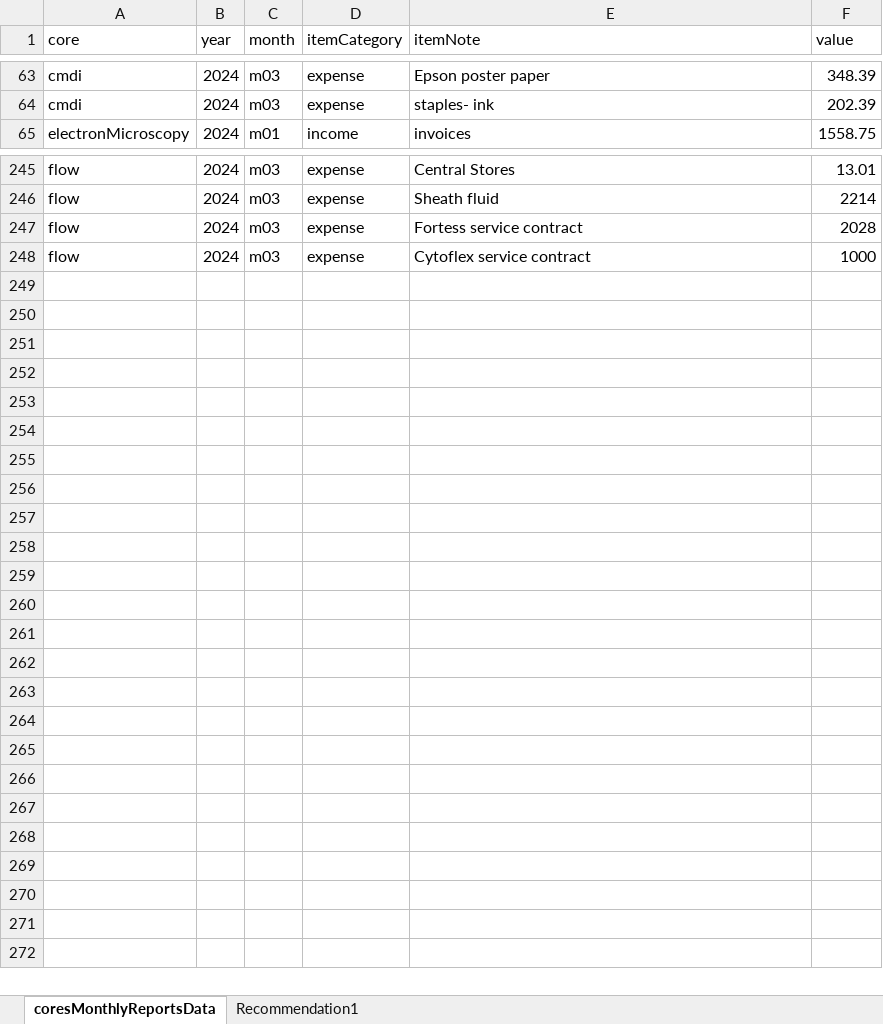
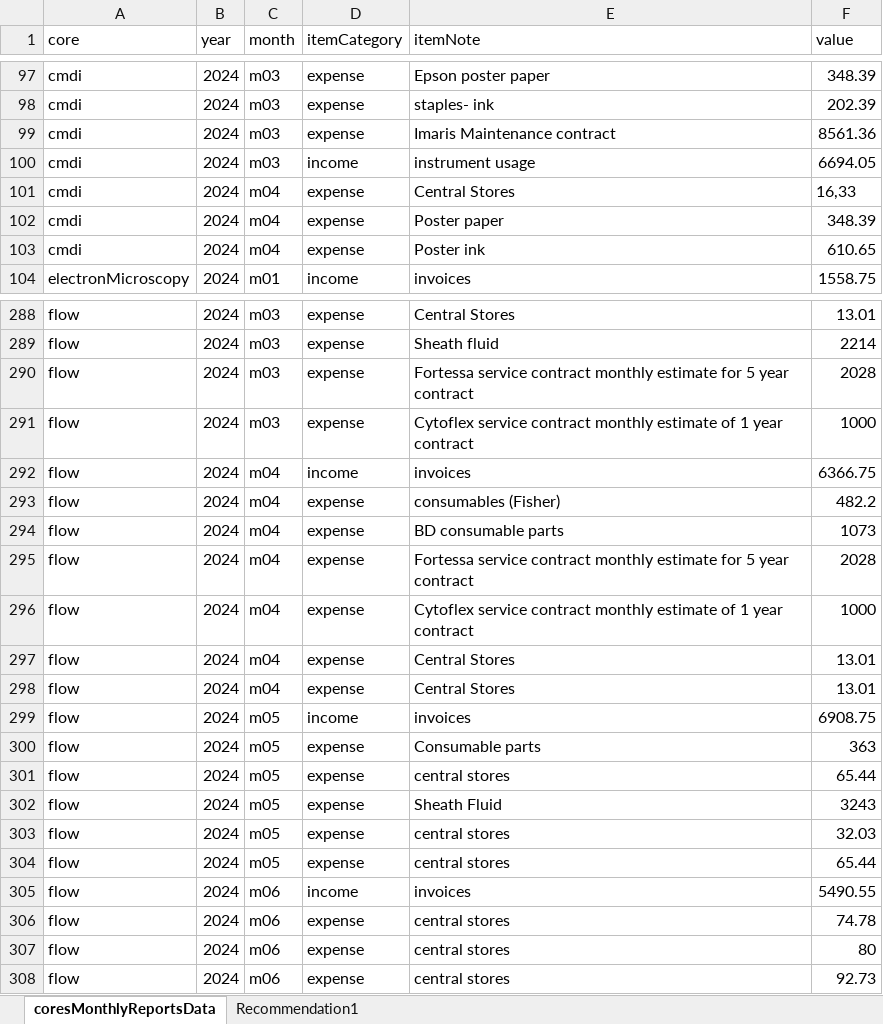
Before and after one commit to bmsCoreFacility/coresReports, an Excel workbook: coresMonthlyReportsData.xlsx, sheet coresMonthlyReportsData, drawn as a sheet; only a part is shown, gaps mark what is left out; values as stored, in another font and other column widths than the file's, no borders; addresses are those after the commit; the diff covers the shown part only; the diff names each change by its address in the sheet, - before the commit and + after, or states it on an @@ line.

```diff
--- a/coresMonthlyReportsData.xlsx (sheet coresMonthlyReportsData)
+++ b/coresMonthlyReportsData.xlsx (sheet coresMonthlyReportsData)
+row 99: cmdi | 2024 | m03 | expense | Imaris Maintenance contract | 8561.36
+row 100: cmdi | 2024 | m03 | income | instrument usage | 6694.05
+row 101: cmdi | 2024 | m04 | expense | Central Stores | 16,33
+row 102: cmdi | 2024 | m04 | expense | Poster paper | 348.39
+row 103: cmdi | 2024 | m04 | expense | Poster ink | 610.65
-E290 (itemNote): Fortess service contract
+E290 (itemNote): Fortessa service contract monthly estimate for 5 year contract
-E291 (itemNote): Cytoflex service contract
+E291 (itemNote): Cytoflex service contract monthly estimate of 1 year contract
+row 292: flow | 2024 | m04 | income | invoices | 6366.75
+row 293: flow | 2024 | m04 | expense | consumables (Fisher) | 482.2
+row 294: flow | 2024 | m04 | expense | BD consumable parts | 1073
+row 295: flow | 2024 | m04 | expense | Fortessa service contract monthly estimate for 5 year contract | 2028
+row 296: flow | 2024 | m04 | expense | Cytoflex service contract monthly estimate of 1 year contract | 1000
+row 297: flow | 2024 | m04 | expense | Central Stores | 13.01
+row 298: flow | 2024 | m04 | expense | Central Stores | 13.01
+row 299: flow | 2024 | m05 | income | invoices | 6908.75
+row 300: flow | 2024 | m05 | expense | Consumable parts | 363
+row 301: flow | 2024 | m05 | expense | central stores | 65.44
+row 302: flow | 2024 | m05 | expense | Sheath Fluid | 3243
+row 303: flow | 2024 | m05 | expense | central stores | 32.03
+row 304: flow | 2024 | m05 | expense | central stores | 65.44
+row 305: flow | 2024 | m06 | income | invoices | 5490.55
+row 306: flow | 2024 | m06 | expense | central stores | 74.78
+row 307: flow | 2024 | m06 | expense | central stores | 80
+row 308: flow | 2024 | m06 | expense | central stores | 92.73
```
Also changed, not shown: 38 added rows and 4 edited cells elsewhere in this sheet, 2 other files.
